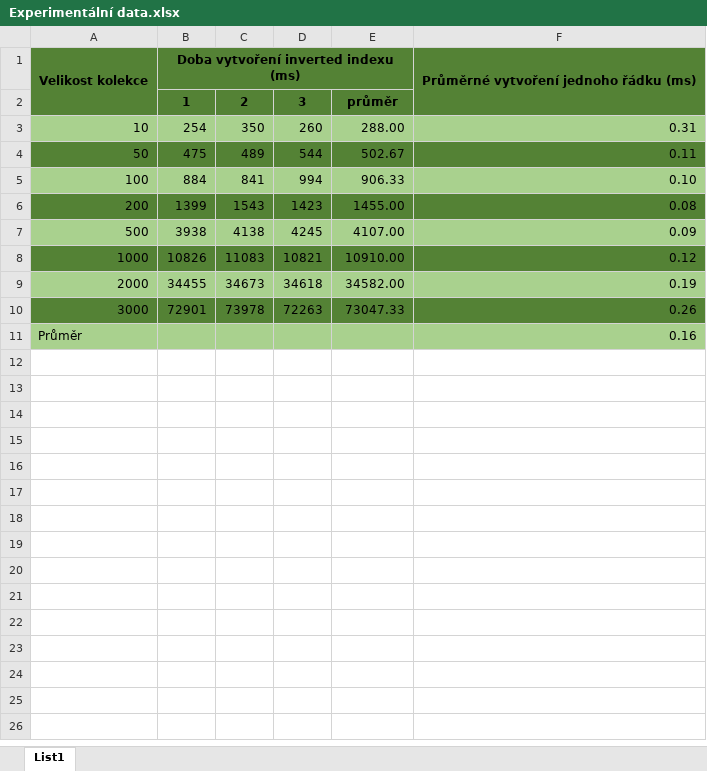
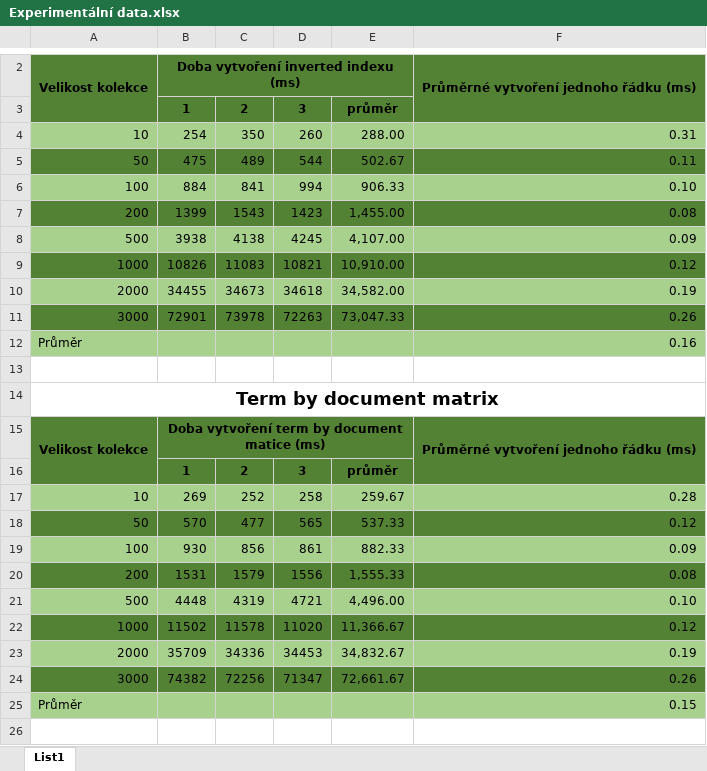
Before and after one commit to lukasrynt/Extended-boolean-model, an Excel workbook: Experimentální data.xlsx, sheet List1, drawn as a sheet; only a part is shown, gaps mark what is left out; values as stored, in another font and other column widths than the file's, no borders; charts and pictures not drawn; addresses are those after the commit; the diff covers the shown part only; the diff names each change by its address in the sheet, - before the commit and + after, or states it on an @@ line.

Commit message:
[ADD] finish experiments

```diff
--- a/Experimentální data.xlsx (sheet List1)
+++ b/Experimentální data.xlsx (sheet List1)
-E7: 1455.00
+E7: 1,455.00
-E8: 4107.00
+E8: 4,107.00
-E9: 10910.00
+E9: 10,910.00
-E10: 34582.00
+E10: 34,582.00
-E11: 73047.33
+E11: 73,047.33
+row 13: (empty)
+row 14: Term by document matrix
+row 15: Velikost kolekce | Doba vytvoření term by document matice (ms) |  |  |  | Průměrné vytvoření jednoho řádku (ms)
+row 16:  | 1 | 2 | 3 | průměr
+row 17: 10 | 269 | 252 | 258 | 259.67 | 0.28
+row 18: 50 | 570 | 477 | 565 | 537.33 | 0.12
+row 19: 100 | 930 | 856 | 861 | 882.33 | 0.09
+row 20: 200 | 1531 | 1579 | 1556 | 1,555.33 | 0.08
+row 21: 500 | 4448 | 4319 | 4721 | 4,496.00 | 0.10
+row 22: 1000 | 11502 | 11578 | 11020 | 11,366.67 | 0.12
+row 23: 2000 | 35709 | 34336 | 34453 | 34,832.67 | 0.19
+row 24: 3000 | 74382 | 72256 | 71347 | 72,661.67 | 0.26
+row 25: Průměr |  |  |  |  | 0.15
+row 26: (empty)
```
Also changed, not shown: 12 added rows elsewhere in this sheet, formulas that keep their value, charts or pictures, 6 other files.
